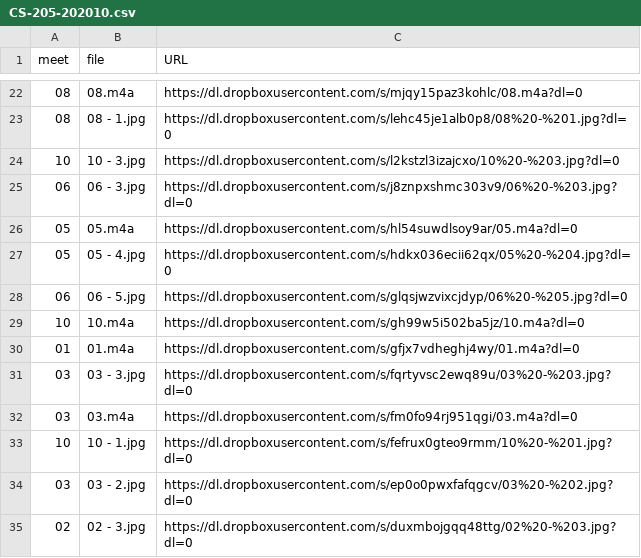
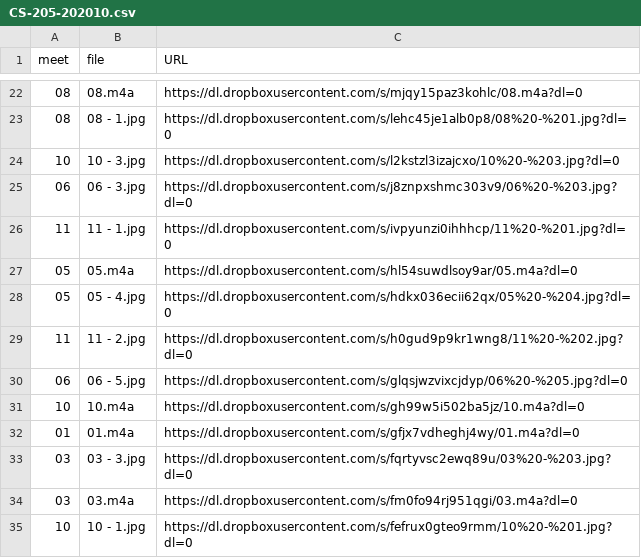
Before and after one commit to dhhepting/dhhepting.github.io, a CSV file: _data/teaching/media/CS-205-202010.csv, drawn as a sheet; only a part is shown, gaps mark what is left out; the shorter side is filled out with more unchanged rows; the diff names each change by its address in the sheet, - before the commit and + after, or states it on an @@ line.

```diff
--- a/_data/teaching/media/CS-205-202010.csv
+++ b/_data/teaching/media/CS-205-202010.csv
+row 26: 11 | 11 - 1.jpg | https://dl.dropboxusercontent.com/s/ivpyunzi0ihhhcp/11%20-%201.jpg?dl=0
+row 29: 11 | 11 - 2.jpg | https://dl.dropboxusercontent.com/s/h0gud9p9kr1wng8/11%20-%202.jpg?dl=0
```
Also changed, not shown: _data/teaching/assignments/CS-280-202010.csv, _data/teaching/courses.csv, 29 other files.
